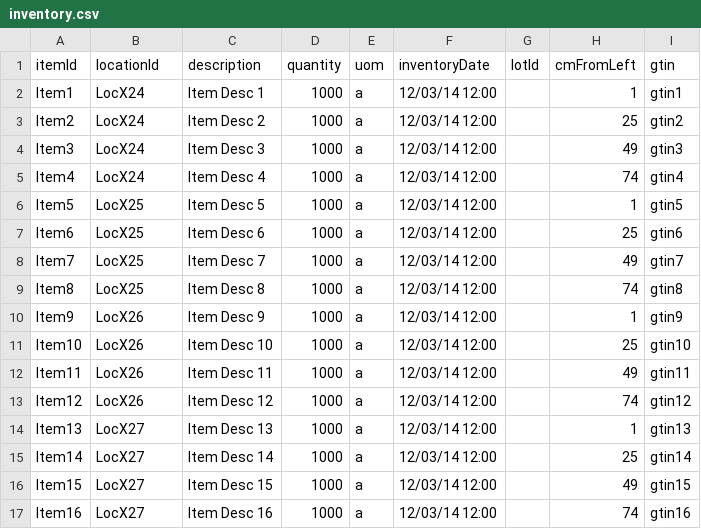
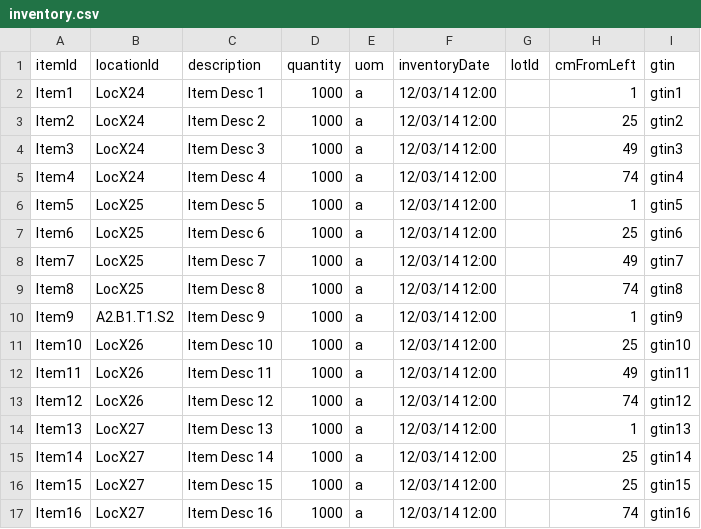
Before and after one commit to codeshelf/Codeshelf, a CSV file: facility-setup-script/inventory.csv, drawn as a sheet.

Commit message:
Worked on making Facility Scripts less prone to hanging

```diff
--- a/facility-setup-script/inventory.csv
+++ b/facility-setup-script/inventory.csv
@@ -9,3 +9,3 @@ Item7,LocX25,Item Desc 7,1000,a,12/03/14 12:00,,49,gtin7
 Item8,LocX25,Item Desc 8,1000,a,12/03/14 12:00,,74,gtin8
-Item9,LocX26,Item Desc 9,1000,a,12/03/14 12:00,,1,gtin9
+Item9,A2.B1.T1.S2,Item Desc 9,1000,a,12/03/14 12:00,,1,gtin9
 Item10,LocX26,Item Desc 10,1000,a,12/03/14 12:00,,25,gtin10
@@ -15,3 +15,3 @@ Item13,LocX27,Item Desc 13,1000,a,12/03/14 12:00,,1,gtin13
 Item14,LocX27,Item Desc 14,1000,a,12/03/14 12:00,,25,gtin14
-Item15,LocX27,Item Desc 15,1000,a,12/03/14 12:00,,49,gtin15
+Item15,LocX27,Item Desc 15,1000,a,12/03/14 12:00,,25,gtin15
 Item16,LocX27,Item Desc 16,1000,a,12/03/14 12:00,,74,gtin16
```
Also changed, not shown: 5 other files.
